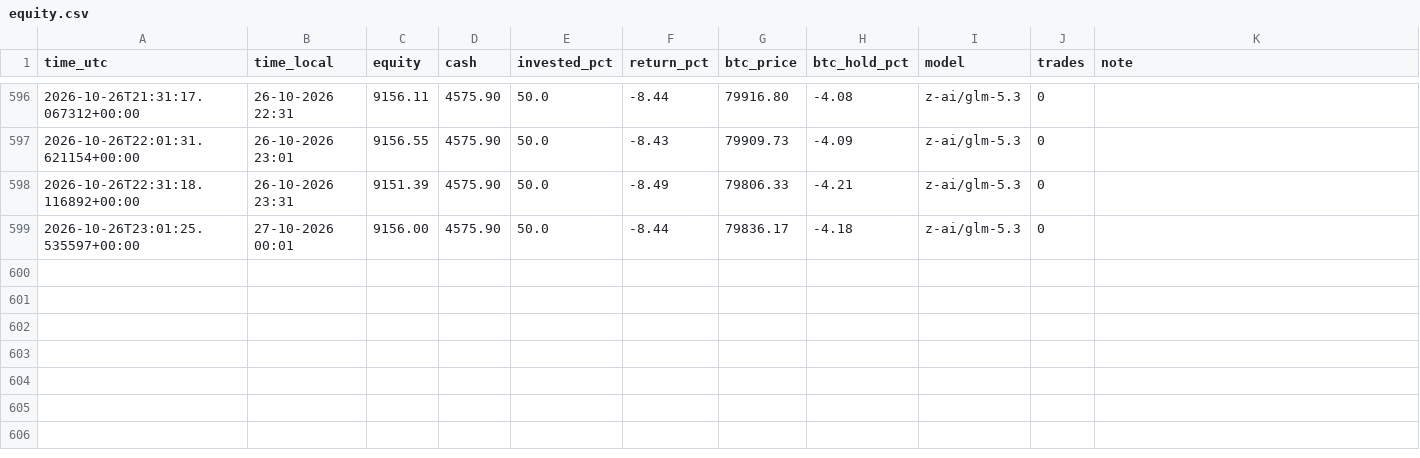
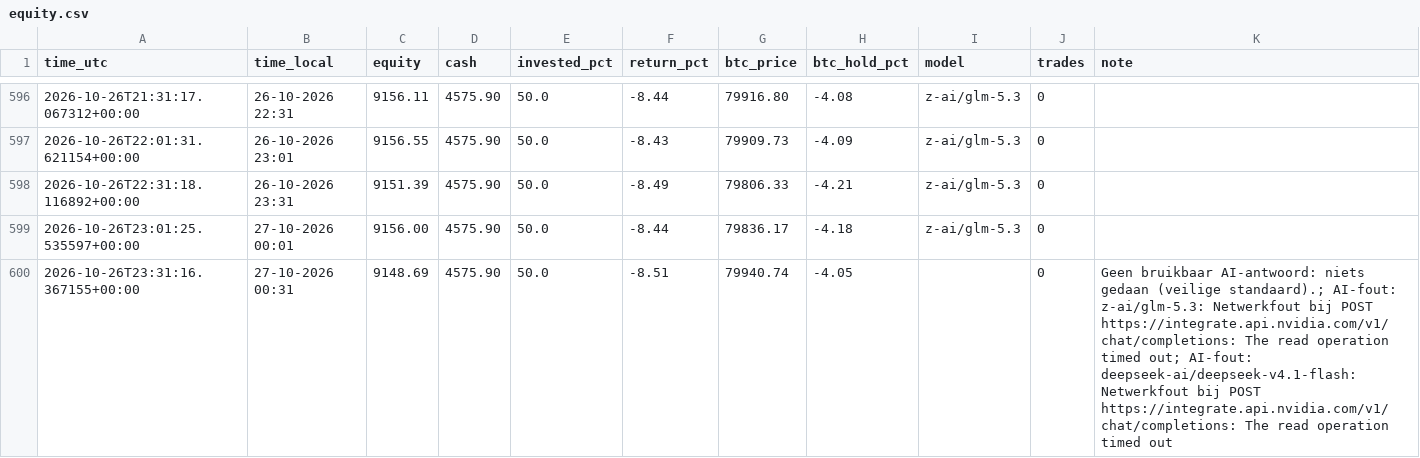
Before and after one commit to robinstar06-cpu/ai-trader, a CSV file: data/equity.csv, drawn as a sheet; only a part is shown, gaps mark what is left out; the diff names each change by its address in the sheet, - before the commit and + after, or states it on an @@ line.

```diff
--- a/data/equity.csv
+++ b/data/equity.csv
+row 600: 2026-10-26T23:31:16.367155+00:00 | 27-10-2026 00:31 | 9148.69 | 4575.90 | 50.0 | -8.51 | 79940.74 | -4.05 |  | 0 | Geen bruikbaar AI-antwoord: niets gedaan (veilige standaard).; AI-fout: z-ai/glm-5.3: Netwerkfout bij POST https://integrate.api.nvidia.com/v1/chat/completions: The read operation timed out; AI-fout: deepseek-ai/deepseek-v4.1-flash: Netwerkfout bij POST https://integrate.api.nvidia.com/v1/chat/completions: The read operation timed out
```
Also changed, not shown: data/decisions.csv, 1 other file.
